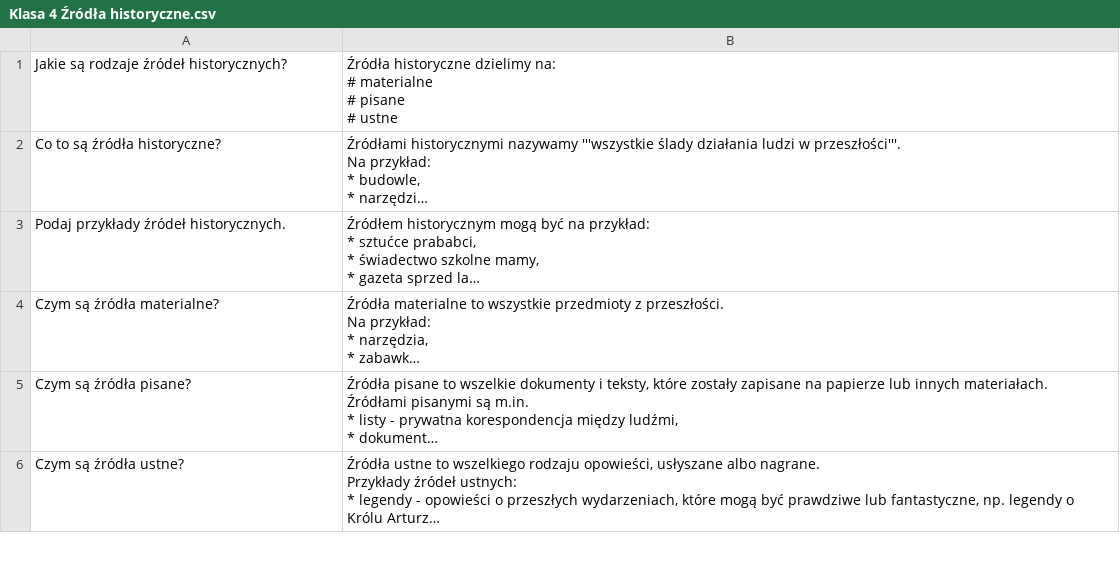
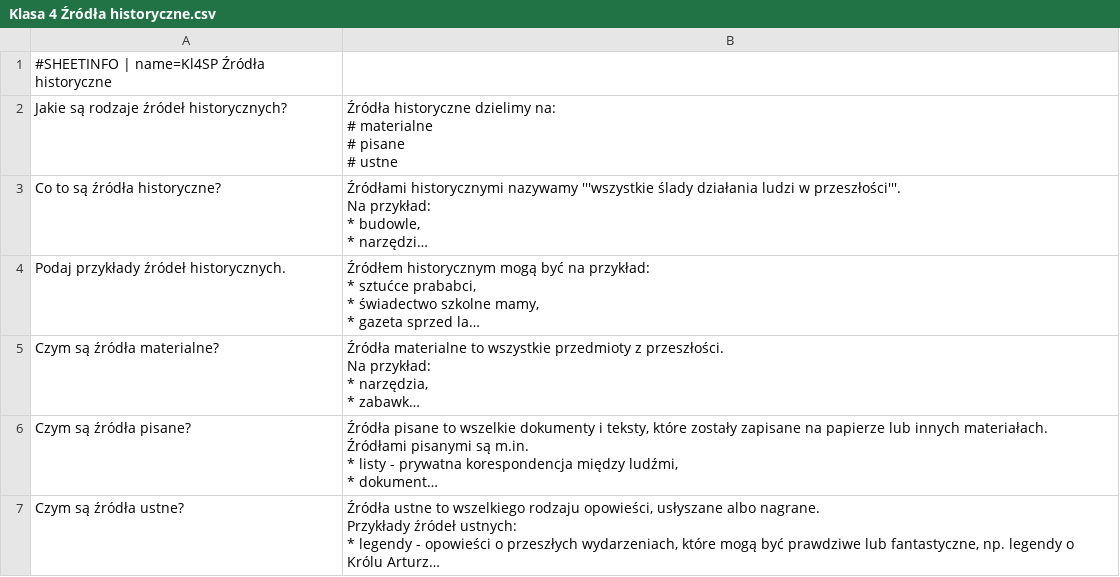
Before and after one commit to AntLightCode/spreadsheetmemo-library, a CSV file: Polish Elementary School (Polska Szkoła Podstawowa)/Historia/Klasa 4 Źródła historyczne.csv, drawn as a sheet; only a part is shown; long unchanged cells end in …; the diff names each change by its address in the sheet, - before the commit and + after, or states it on an @@ line.

```diff
--- a/Polish Elementary School (Polska Szkoła Podstawowa)/Historia/Klasa 4 Źródła historyczne.csv
+++ b/Polish Elementary School (Polska Szkoła Podstawowa)/Historia/Klasa 4 Źródła historyczne.csv
+row 1: #SHEETINFO | name=Kl4SP Źródła historyczne
```
Also changed, not shown: Polish Elementary School (Polska Szkoła Podstawowa)/Biologia/Klasa 5 Organizmy, komórki, fotosynteza, oddychanie i fermentacja.csv, Polish Elementary School (Polska Szkoła Podstawowa)/Historia/Klasa 4 Od Mieszko I do Władysława Jagiełły.csv, 22 other files.
